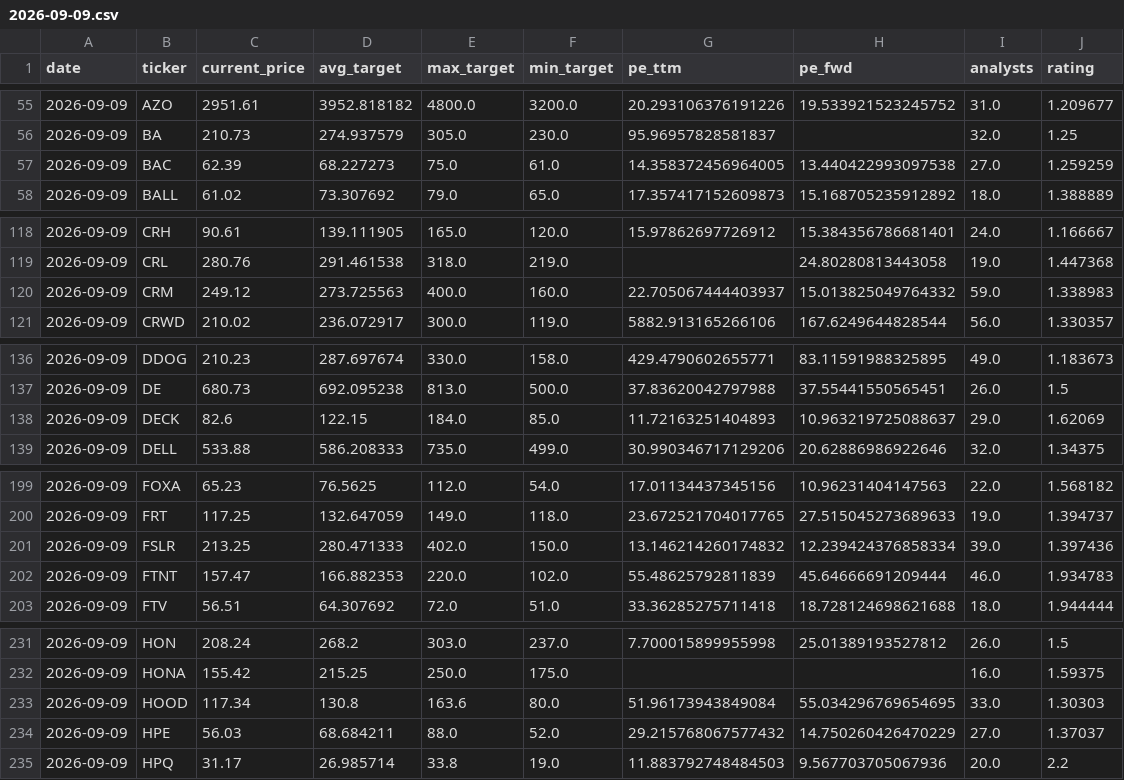
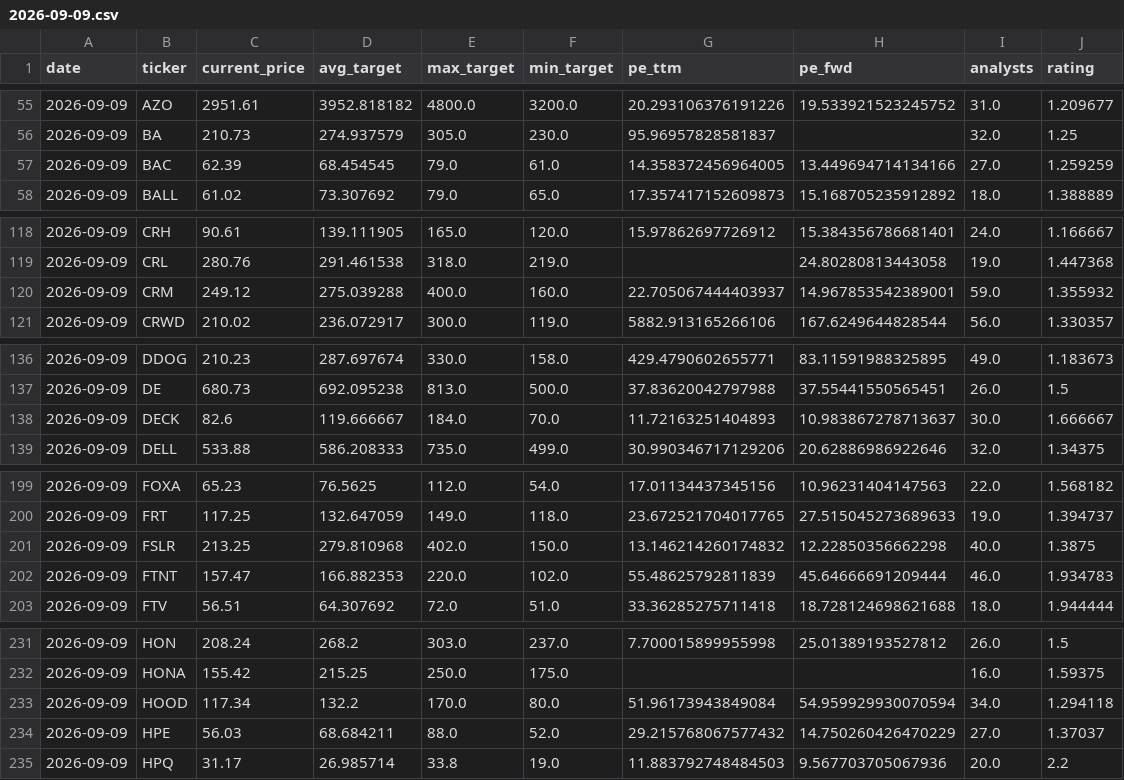
Before and after one commit to xignoe/tradeAssist, a CSV file: data/2026-09-09.csv, drawn as a sheet; only a part is shown, gaps mark what is left out; the diff covers the shown part only.

```diff
--- a/data/2026-09-09.csv
+++ b/data/2026-09-09.csv
@@ -56,3 +56,3 @@ date,ticker,current_price,avg_target,max_target,min_target,pe_ttm,pe_fwd,analyst
 2026-09-09,BA,210.73,274.937579,305.0,230.0,95.96957828581837,,32.0,1.25
-2026-09-09,BAC,62.39,68.227273,75.0,61.0,14.358372456964005,13.440422993097538,27.0,1.259259
+2026-09-09,BAC,62.39,68.454545,79.0,61.0,14.358372456964005,13.449694714134166,27.0,1.259259
 2026-09-09,BALL,61.02,73.307692,79.0,65.0,17.357417152609873,15.168705235912892,18.0,1.388889
@@ -119,3 +119,3 @@ date,ticker,current_price,avg_target,max_target,min_target,pe_ttm,pe_fwd,analyst
 2026-09-09,CRL,280.76,291.461538,318.0,219.0,,24.80280813443058,19.0,1.447368
-2026-09-09,CRM,249.12,273.725563,400.0,160.0,22.705067444403937,15.013825049764332,59.0,1.338983
+2026-09-09,CRM,249.12,275.039288,400.0,160.0,22.705067444403937,14.967853542389001,59.0,1.355932
 2026-09-09,CRWD,210.02,236.072917,300.0,119.0,5882.913165266106,167.6249644828544,56.0,1.330357
@@ -137,3 +137,3 @@ date,ticker,current_price,avg_target,max_target,min_target,pe_ttm,pe_fwd,analyst
 2026-09-09,DE,680.73,692.095238,813.0,500.0,37.83620042797988,37.55441550565451,26.0,1.5
-2026-09-09,DECK,82.6,122.15,184.0,85.0,11.72163251404893,10.963219725088637,29.0,1.62069
+2026-09-09,DECK,82.6,119.666667,184.0,70.0,11.72163251404893,10.983867278713637,30.0,1.666667
 2026-09-09,DELL,533.88,586.208333,735.0,499.0,30.990346717129206,20.62886986922646,32.0,1.34375
@@ -200,3 +200,3 @@ date,ticker,current_price,avg_target,max_target,min_target,pe_ttm,pe_fwd,analyst
 2026-09-09,FRT,117.25,132.647059,149.0,118.0,23.672521704017765,27.515045273689633,19.0,1.394737
-2026-09-09,FSLR,213.25,280.471333,402.0,150.0,13.146214260174832,12.239424376858334,39.0,1.397436
+2026-09-09,FSLR,213.25,279.810968,402.0,150.0,13.146214260174832,12.22850356662298,40.0,1.3875
 2026-09-09,FTNT,157.47,166.882353,220.0,102.0,55.48625792811839,45.64666691209444,46.0,1.934783
@@ -232,3 +232,3 @@ date,ticker,current_price,avg_target,max_target,min_target,pe_ttm,pe_fwd,analyst
 2026-09-09,HONA,155.42,215.25,250.0,175.0,,,16.0,1.59375
-2026-09-09,HOOD,117.34,130.8,163.6,80.0,51.96173943849084,55.034296769654695,33.0,1.30303
+2026-09-09,HOOD,117.34,132.2,170.0,80.0,51.96173943849084,54.959929930070594,34.0,1.294118
 2026-09-09,HPE,56.03,68.684211,88.0,52.0,29.215768067577432,14.750260426470229,27.0,1.37037
```
Also changed, not shown: 20 edited cells elsewhere in this file, 1 other file.
